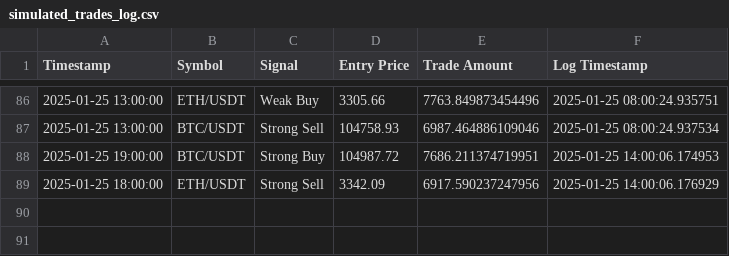
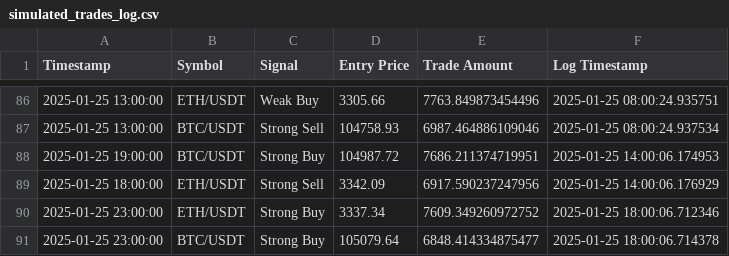
Before and after one commit to bspreston10/BTC-trading-bot, a CSV file: simulated_trades_log.csv, drawn as a sheet; only a part is shown, gaps mark what is left out.

```diff
--- a/simulated_trades_log.csv
+++ b/simulated_trades_log.csv
@@ -89 +89,3 @@ Timestamp,Symbol,Signal,Entry Price,Trade Amount,Log Timestamp
 2025-01-25 18:00:00,ETH/USDT,Strong Sell,3342.09,6917.590237247956,2025-01-25 14:00:06.176929
+2025-01-25 23:00:00,ETH/USDT,Strong Buy,3337.34,7609.349260972752,2025-01-25 18:00:06.712346
+2025-01-25 23:00:00,BTC/USDT,Strong Buy,105079.64,6848.414334875477,2025-01-25 18:00:06.714378
```
Also changed, not shown: 1 other file.
